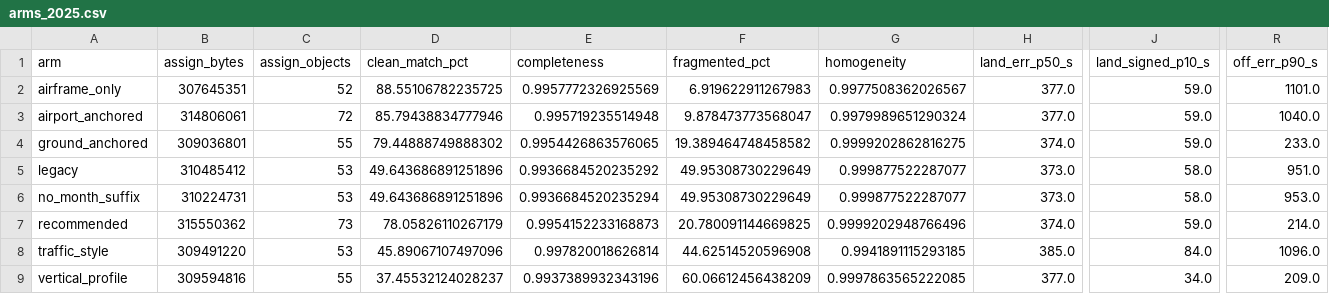
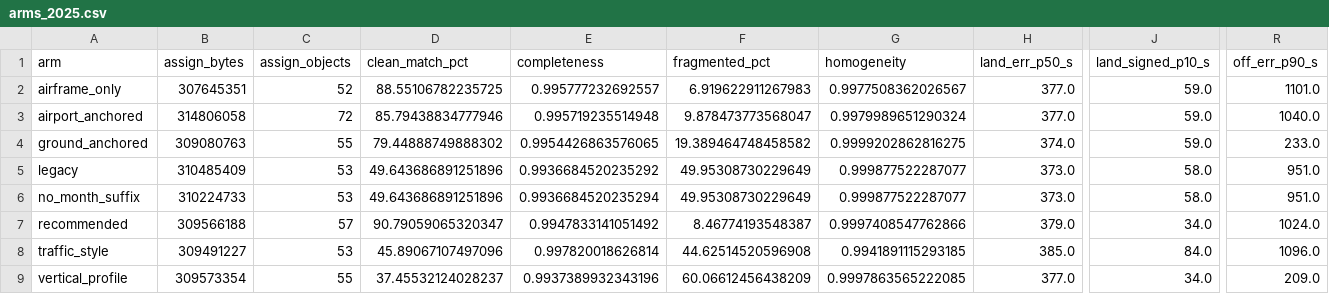
Before and after one commit to euctrl-pru/opdi-portal, a CSV file: papers/track-construction-v1/data/arms_2025.csv, drawn as a sheet; only a part is shown, gaps mark what is left out; the diff covers the shown part only; the diff names each change by its address in the sheet, - before the commit and + after, or states it on an @@ line.

```diff
--- a/papers/track-construction-v1/data/arms_2025.csv
+++ b/papers/track-construction-v1/data/arms_2025.csv
-E2 (completeness): 0.9957772326925569
+E2 (completeness): 0.995777232692557
-B3 (assign_bytes): 314806061
+B3 (assign_bytes): 314806058
-B4 (assign_bytes): 309036801
+B4 (assign_bytes): 309080763
-B5 (assign_bytes): 310485412
+B5 (assign_bytes): 310485409
-B6 (assign_bytes): 310224731
+B6 (assign_bytes): 310224733
-R6 (off_err_p90_s): 953.0
+R6 (off_err_p90_s): 951.0
-B7 (assign_bytes): 315550362
+B7 (assign_bytes): 309566188
-C7 (assign_objects): 73
+C7 (assign_objects): 57
-D7 (clean_match_pct): 78.05826110267179
+D7 (clean_match_pct): 90.79059065320347
-E7 (completeness): 0.9954152233168873
+E7 (completeness): 0.9947833141051492
-F7 (fragmented_pct): 20.780091144669825
+F7 (fragmented_pct): 8.46774193548387
-G7 (homogeneity): 0.9999202948766496
+G7 (homogeneity): 0.9997408547762866
-H7 (land_err_p50_s): 374.0
+H7 (land_err_p50_s): 379.0
-J7 (land_signed_p10_s): 59.0
+J7 (land_signed_p10_s): 34.0
-R7 (off_err_p90_s): 214.0
+R7 (off_err_p90_s): 1024.0
-B8 (assign_bytes): 309491220
+B8 (assign_bytes): 309491227
-B9 (assign_bytes): 309594816
+B9 (assign_bytes): 309573354
```
Also changed, not shown: 9 edited cells elsewhere in this file, papers/track-construction-v1/data/arms_2024.csv, 1 other file.
